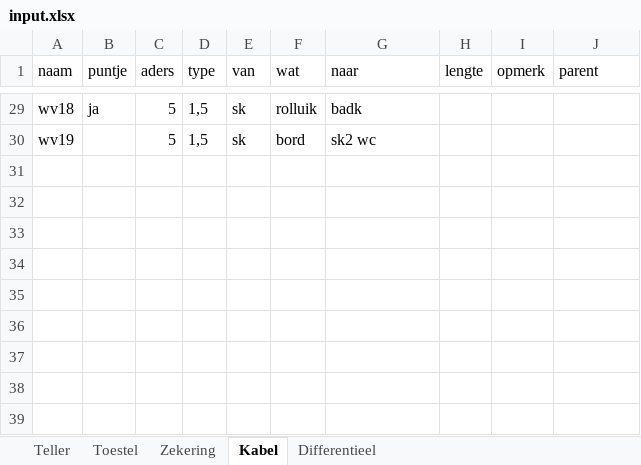
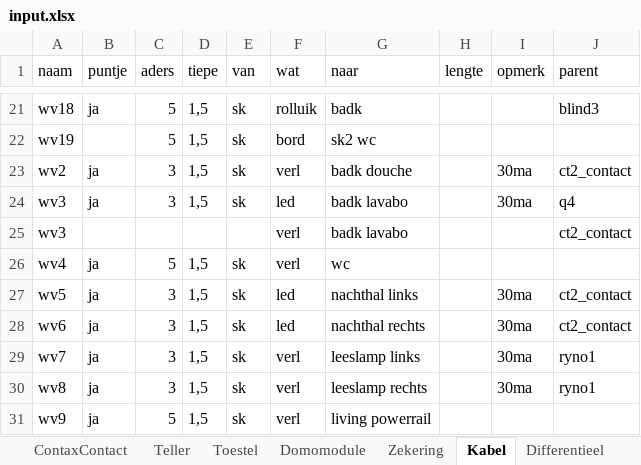
Before and after one commit to v12345vtm/SchemaOOP, an Excel workbook: reset1/input.xlsx, sheet Kabel, drawn as a sheet; only a part is shown, gaps mark what is left out; values as stored, in another font and other column widths than the file's, no borders; addresses are those after the commit; the diff covers the shown part only; the diff names each change by its address in the sheet, - before the commit and + after, or states it on an @@ line.

```diff
--- a/reset1/input.xlsx (sheet Kabel)
+++ b/reset1/input.xlsx (sheet Kabel)
+sheet tab: ContaxContact
+sheet tab: Domomodule
-D1: type
+D1: tiepe
-J21 (parent): (empty)
+J21 (parent): blind3
+row 23: wv2 | ja | 3 | 1,5 | sk | verl | badk douche |  | 30ma | ct2_contact
@@ row 8 moved to row 24: wv3 @@
+row 25: wv3 |  |  |  |  | verl | badk lavabo |  |  | ct2_contact
@@ row 16 moved to row 26: wv4 @@
+row 27: wv5 | ja | 3 | 1,5 | sk | led | nachthal links |  | 30ma | ct2_contact
+row 28: wv6 | ja | 3 | 1,5 | sk | led | nachthal rechts |  | 30ma | ct2_contact
+row 29: wv7 | ja | 3 | 1,5 | sk | verl | leeslamp links |  | 30ma | ryno1
+row 30: wv8 | ja | 3 | 1,5 | sk | verl | leeslamp rechts |  | 30ma | ryno1
@@ row 21 moved to row 31: wv9 @@
```
Also changed, not shown: 1 added row, 6 removed rows, 5 moved rows and 7 edited cells elsewhere in this sheet, sheet Zekering, sheet Toestel, other sheet tabs, 3 other files.
